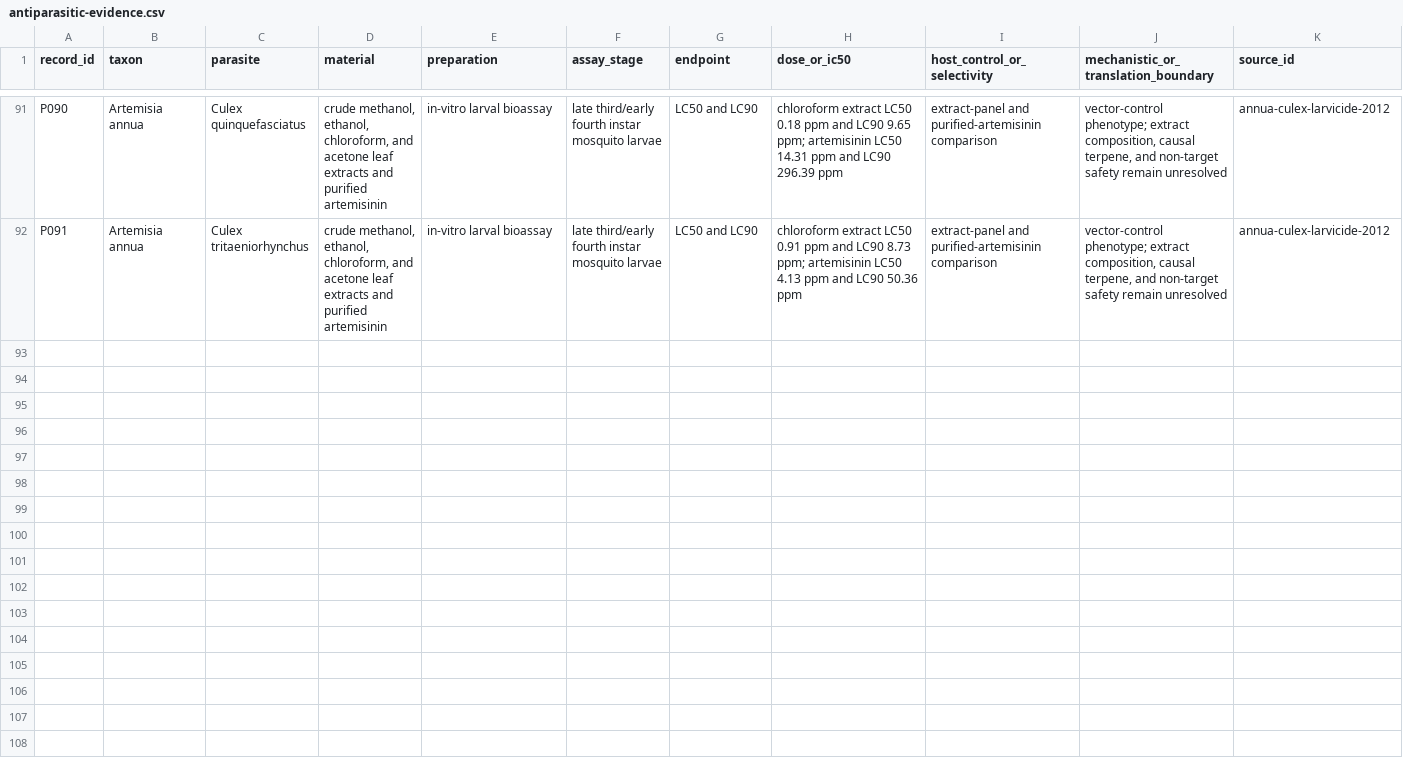
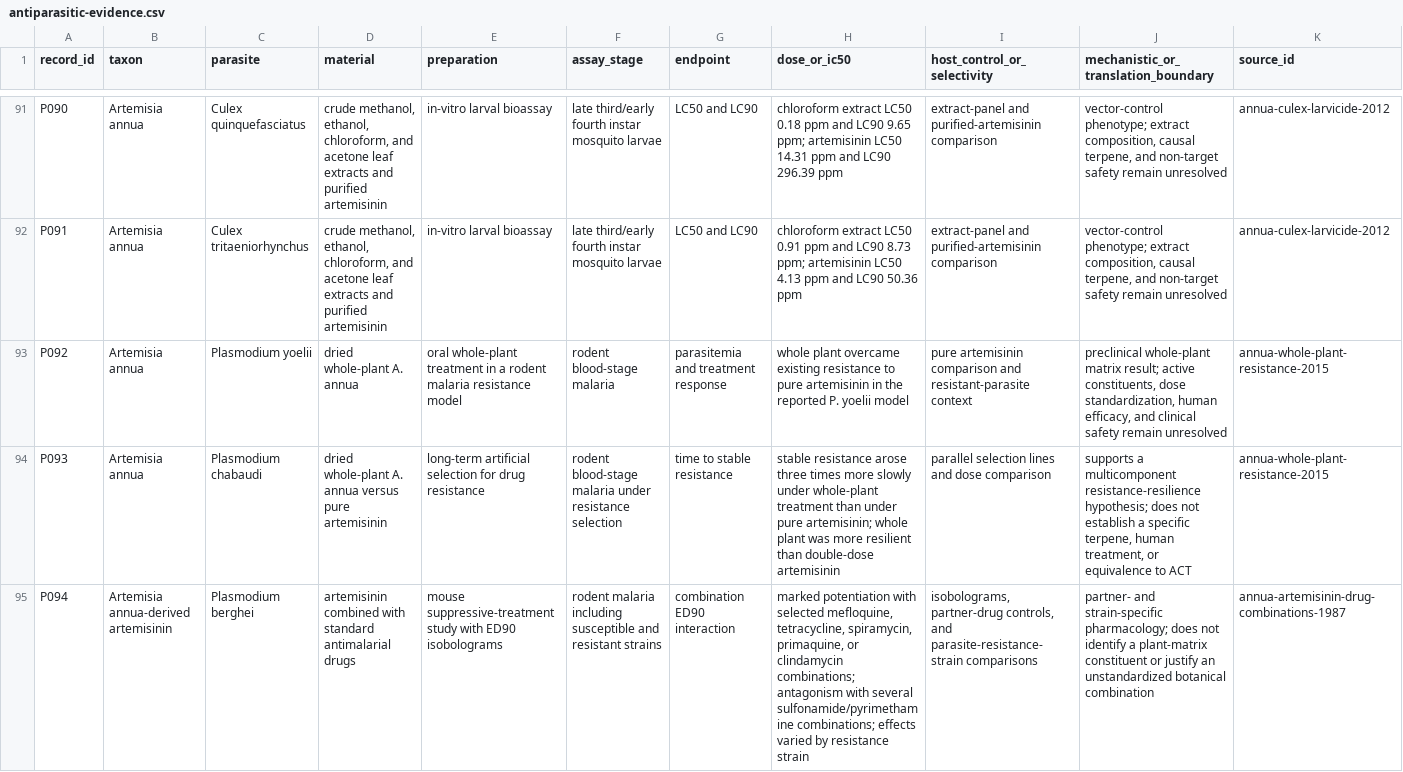
Before and after one commit to dcmcshan/artemisia, a CSV file: manuscript/antiparasitic-evidence.csv, drawn as a sheet; only a part is shown, gaps mark what is left out; the diff names each change by its address in the sheet, - before the commit and + after, or states it on an @@ line.

```diff
--- a/manuscript/antiparasitic-evidence.csv
+++ b/manuscript/antiparasitic-evidence.csv
+row 93: P092 | Artemisia annua | Plasmodium yoelii | dried whole-plant A. annua | oral whole-plant treatment in a rodent malaria resistance model | rodent blood-stage malaria | parasitemia and treatment response | whole plant overcame existing resistance to pure artemisinin in the reported P. yoelii model | pure artemisinin comparison and resistant-parasite context | preclinical whole-plant matrix result; active constituents, dose standardization, human efficacy, and clinical safety remain unresolved | annua-whole-plant-resistance-2015
+row 94: P093 | Artemisia annua | Plasmodium chabaudi | dried whole-plant A. annua versus pure artemisinin | long-term artificial selection for drug resistance | rodent blood-stage malaria under resistance selection | time to stable resistance | stable resistance arose three times more slowly under whole-plant treatment than under pure artemisinin; whole plant was more resilient than double-dose artemisinin | parallel selection lines and dose comparison | supports a multicomponent resistance-resilience hypothesis; does not establish a specific terpene, human treatment, or equivalence to ACT | annua-whole-plant-resistance-2015
+row 95: P094 | Artemisia annua-derived artemisinin | Plasmodium berghei | artemisinin combined with standard antimalarial drugs | mouse suppressive-treatment study with ED90 isobolograms | rodent malaria including susceptible and resistant strains | combination ED90 interaction | marked potentiation with selected mefloquine, tetracycline, spiramycin, primaquine, or clindamycin combinations; antagonism with several sulfonamide/pyrimethamine combinations; effects varied by resistance strain | isobolograms, partner-drug controls, and parasite-resistance-strain comparisons | partner- and strain-specific pharmacology; does not identify a plant-matrix constituent or justify an unstandardized botanical combination | annua-artemisinin-drug-combinations-1987
```
Also changed, not shown: manuscript/claim-audit.csv, manuscript/evidence-matrix.csv, 10 other files.
